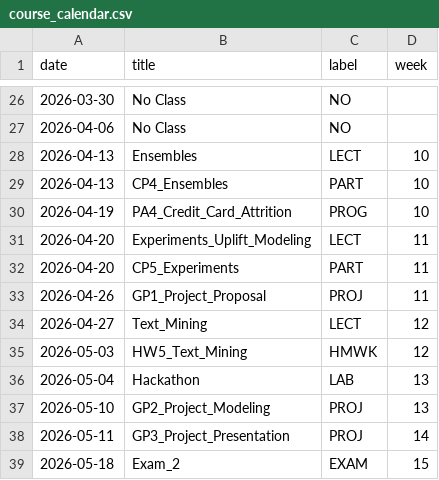
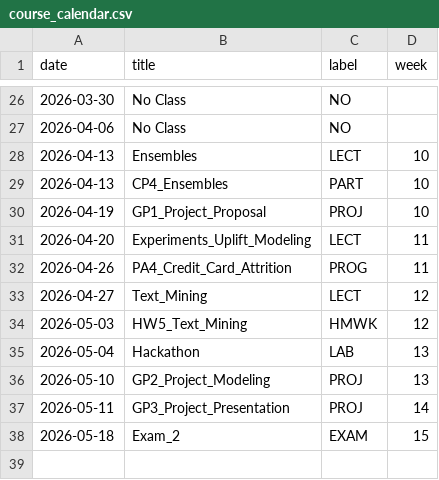
Before and after one commit to dcyoung23/msba511, a CSV file: docs/data/course_calendar.csv, drawn as a sheet; only a part is shown, gaps mark what is left out.

Commit message:
Week 9 updates

```diff
--- a/docs/data/course_calendar.csv
+++ b/docs/data/course_calendar.csv
@@ -29,6 +29,5 @@ date,title,label,week
 2026-04-13,CP4_Ensembles,PART,10
-2026-04-19,PA4_Credit_Card_Attrition,PROG,10
+2026-04-19,GP1_Project_Proposal,PROJ,10
 2026-04-20,Experiments_Uplift_Modeling,LECT,11
-2026-04-20,CP5_Experiments,PART,11
-2026-04-26,GP1_Project_Proposal,PROJ,11
+2026-04-26,PA4_Credit_Card_Attrition,PROG,11
 2026-04-27,Text_Mining,LECT,12
```
Also changed, not shown: 5 other files.
